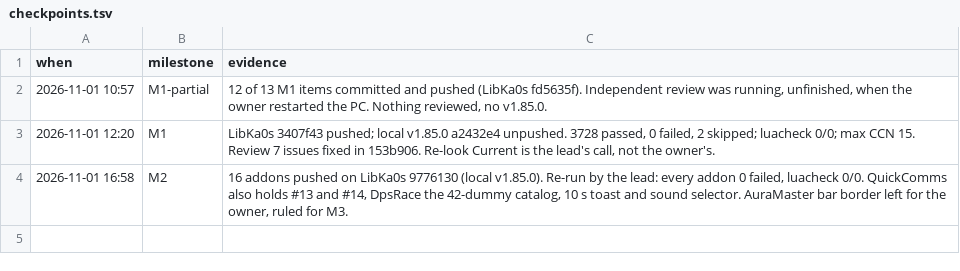
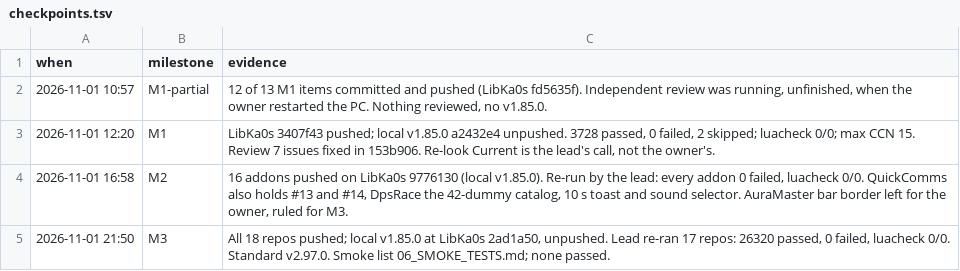
Before and after one commit to tusharsaxena/Ka0sAddonsCommonTasks, a TSV file: docs/2026-11-01-FULL_SKINNING/checkpoints.tsv, drawn as a sheet; the diff names each change by its address in the sheet, - before the commit and + after, or states it on an @@ line.

```diff
--- a/docs/2026-11-01-FULL_SKINNING/checkpoints.tsv
+++ b/docs/2026-11-01-FULL_SKINNING/checkpoints.tsv
+row 5: 2026-11-01 21:50 | M3 | All 18 repos pushed; local v1.85.0 at LibKa0s 2ad1a50, unpushed. Lead re-ran 17 repos: 26320 passed, 0 failed, luacheck 0/0. Standard v2.97.0. Smoke list 06_SMOKE_TESTS.md; none passed.
```
Also changed, not shown: 1 other file.
